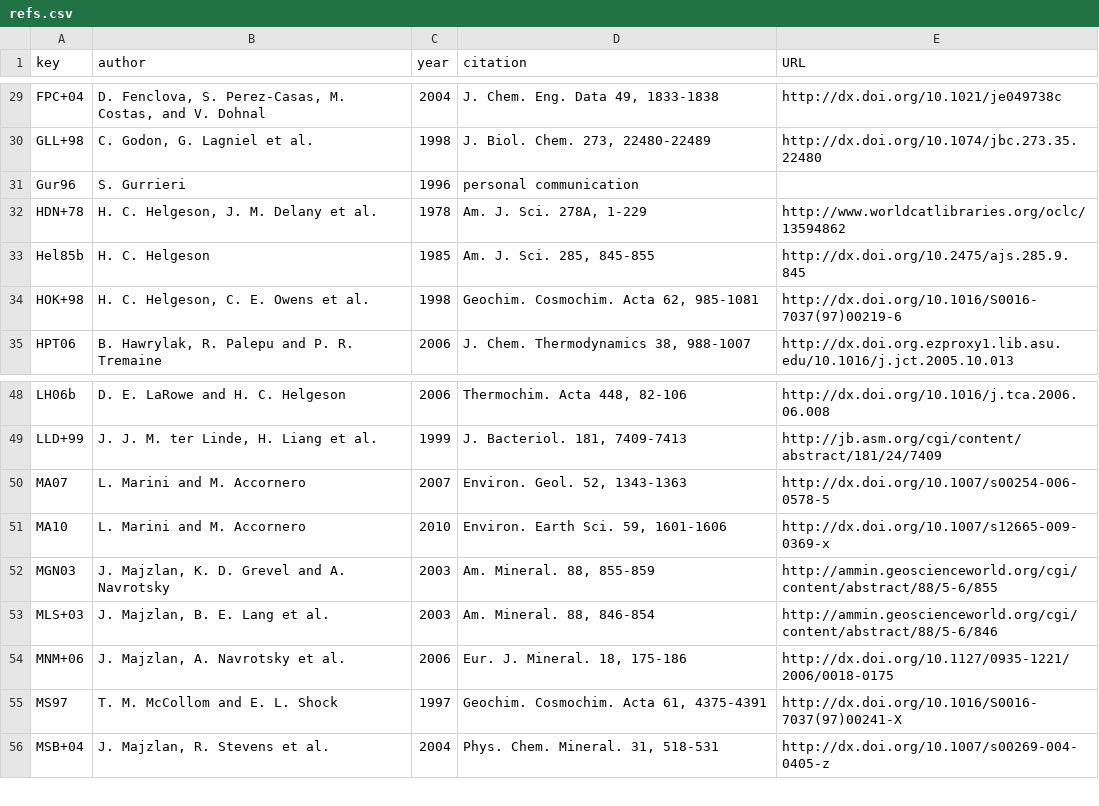
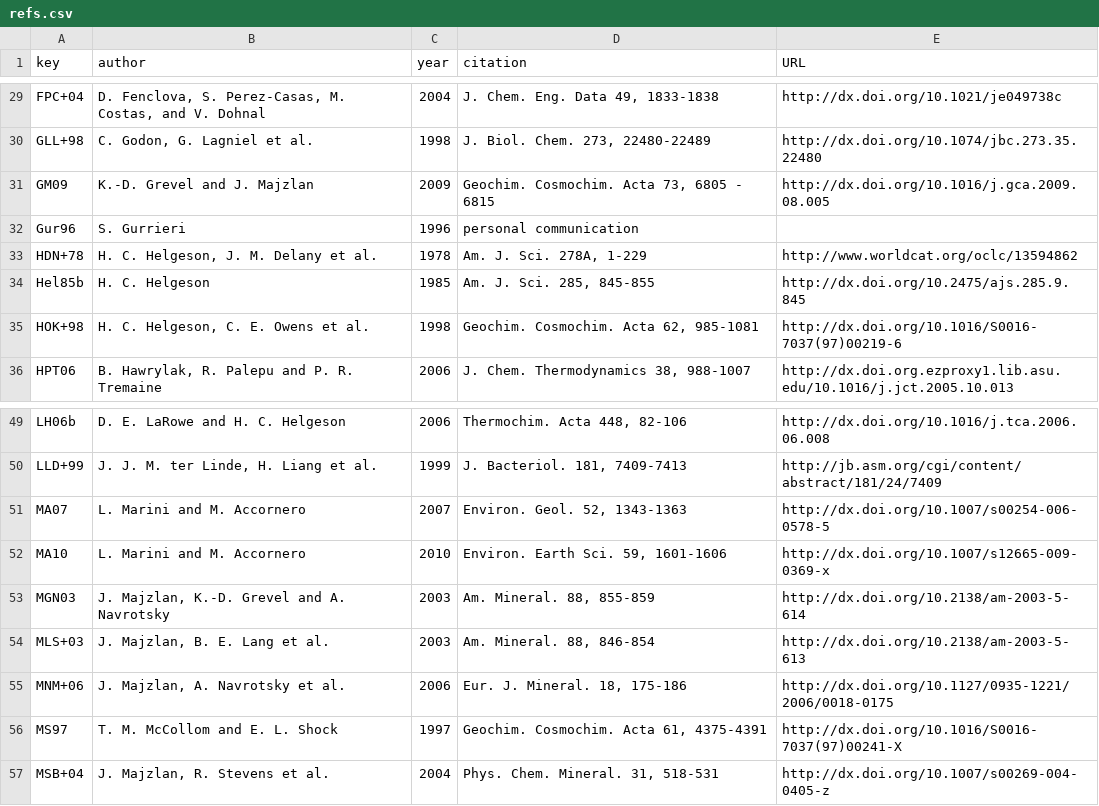
Before and after one commit to rforge/chnosz, a CSV file: pkg/CHNOSZ/data/refs.csv, drawn as a sheet; only a part is shown, gaps mark what is left out.

```diff
--- a/pkg/CHNOSZ/data/refs.csv
+++ b/pkg/CHNOSZ/data/refs.csv
@@ -30,4 +30,5 @@ FPC+04,"D. Fenclova, S. Perez-Casas, M. Costas, and V. Dohnal",2004,"J. Chem. En
 GLL+98,"C. Godon, G. Lagniel et al.",1998,"J. Biol. Chem. 273, 22480-22489",http://dx.doi.org/10.1074/jbc.273.35.22480
+GM09,"K.-D. Grevel and J. Majzlan",2009,"Geochim. Cosmochim. Acta 73, 6805 - 6815",http://dx.doi.org/10.1016/j.gca.2009.08.005
 Gur96,"S. Gurrieri",1996,"personal communication",
-HDN+78,"H. C. Helgeson, J. M. Delany et al.",1978,"Am. J. Sci. 278A, 1-229",http://www.worldcatlibraries.org/oclc/13594862
+HDN+78,"H. C. Helgeson, J. M. Delany et al.",1978,"Am. J. Sci. 278A, 1-229",http://www.worldcat.org/oclc/13594862
 Hel85b,"H. C. Helgeson",1985,"Am. J. Sci. 285, 845-855",http://dx.doi.org/10.2475/ajs.285.9.845
@@ -51,4 +52,4 @@ MA07,"L. Marini and M. Accornero",2007,"Environ. Geol. 52, 1343-1363",http://dx.
 MA10,"L. Marini and M. Accornero",2010,"Environ. Earth Sci. 59, 1601-1606",http://dx.doi.org/10.1007/s12665-009-0369-x
-MGN03,"J. Majzlan, K. D. Grevel and A. Navrotsky",2003,"Am. Mineral. 88, 855-859",http://ammin.geoscienceworld.org/cgi/content/abstract/88/5-6/855
-MLS+03,"J. Majzlan, B. E. Lang et al.",2003,"Am. Mineral. 88, 846-854",http://ammin.geoscienceworld.org/cgi/content/abstract/88/5-6/846
+MGN03,"J. Majzlan, K.-D. Grevel and A. Navrotsky",2003,"Am. Mineral. 88, 855-859",http://dx.doi.org/10.2138/am-2003-5-614
+MLS+03,"J. Majzlan, B. E. Lang et al.",2003,"Am. Mineral. 88, 846-854",http://dx.doi.org/10.2138/am-2003-5-613
 MNM+06,"J. Majzlan, A. Navrotsky et al.",2006,"Eur. J. Mineral. 18, 175-186",http://dx.doi.org/10.1127/0935-1221/2006/0018-0175
```
Also changed, not shown: pkg/CHNOSZ/data/OBIGT.csv, pkg/CHNOSZ/inst/extdata/thermo/OBIGT-2.csv, 6 other files.
